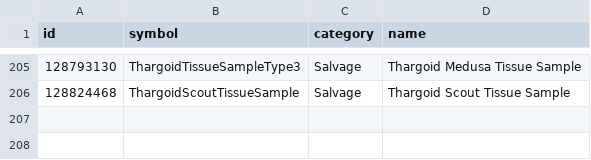
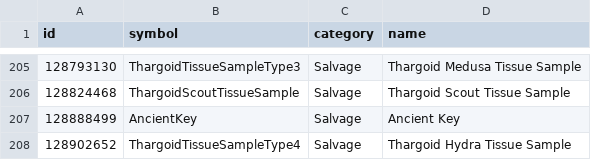
Before and after one commit to EDCD/FDevIDs, a CSV file: commodity.csv, drawn as a sheet; only a part is shown, gaps mark what is left out.

Commit message:
Update 3.2 (#29)
* New commodities for 3.2 update
* ID for the hydra sample, thanks to Artie (Inara).

```diff
--- a/commodity.csv
+++ b/commodity.csv
@@ -206 +206,3 @@ id,symbol,category,name
 128824468,ThargoidScoutTissueSample,Salvage,Thargoid Scout Tissue Sample
+128888499,AncientKey,Salvage,Ancient Key
+128902652,ThargoidTissueSampleType4,Salvage,Thargoid Hydra Tissue Sample
```
